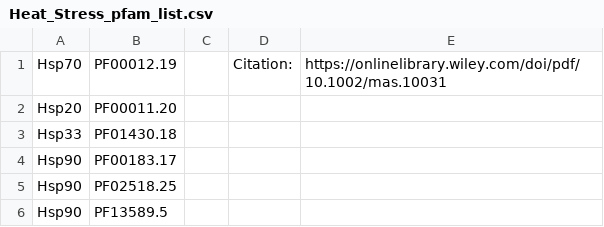
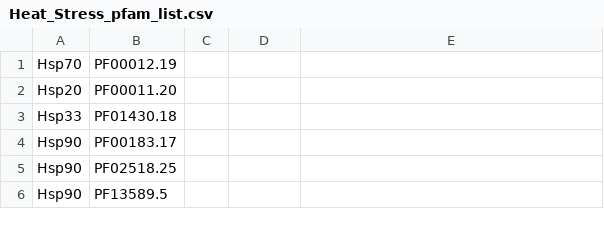
Before and after one commit to mcmk3/Genotypic-divergence-within-M-aeruginosa-shifts-dynamics-of-blooms-under-climate-warming-scenarios, a CSV file: Heat_Stress_pfam_list.csv, drawn as a sheet; only a part is shown; the diff names each change by its address in the sheet, - before the commit and + after, or states it on an @@ line.

```diff
--- a/Heat_Stress_pfam_list.csv
+++ b/Heat_Stress_pfam_list.csv
-D1: Citation:
+D1: (empty)
-E1: https://onlinelibrary.wiley.com/doi/pdf/10.1002/mas.10031
+E1: (empty)
```
Also changed, not shown: Microcystis_mapping.csv, tdat.csv, 4 other files.
